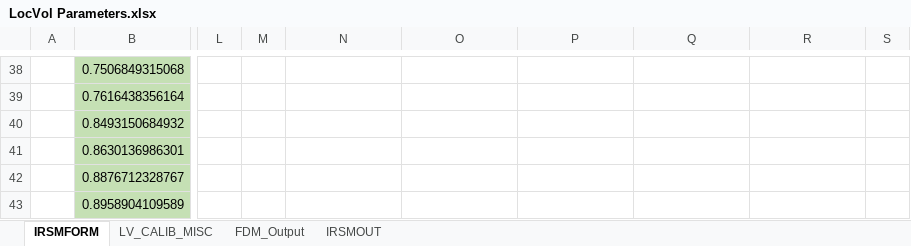
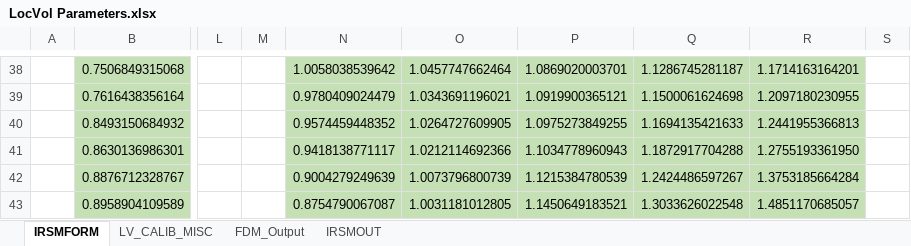
Before and after one commit to cycbill/Local-Vol-Calibration, an Excel workbook: source/LocVol Parameters.xlsx, sheet IRSMFORM, drawn as a sheet; only a part is shown, gaps mark what is left out; values as stored, in another font and other column widths than the file's, no borders; the diff covers the shown part only; the diff names each change by its address in the sheet, - before the commit and + after, or states it on an @@ line.

```diff
--- a/source/LocVol Parameters.xlsx (sheet IRSMFORM)
+++ b/source/LocVol Parameters.xlsx (sheet IRSMFORM)
-N38:R43 fill: none
+N38:R43 fill: #C5E0B4
-N38: (empty)
+N38: 1.0058038539642
-O38: (empty)
+O38: 1.0457747662464
-P38: (empty)
+P38: 1.0869020003701
-Q38: (empty)
+Q38: 1.1286745281187
-R38: (empty)
+R38: 1.1714163164201
-N39: (empty)
+N39: 0.9780409024479
-O39: (empty)
+O39: 1.0343691196021
-P39: (empty)
+P39: 1.0919900365121
-Q39: (empty)
+Q39: 1.1500061624698
-R39: (empty)
+R39: 1.2097180230955
-N40: (empty)
+N40: 0.9574459448352
-O40: (empty)
+O40: 1.0264727609905
-P40: (empty)
+P40: 1.0975273849255
-Q40: (empty)
+Q40: 1.1694135421633
-R40: (empty)
+R40: 1.2441955366813
-N41: (empty)
+N41: 0.9418138771117
-O41: (empty)
+O41: 1.0212114692366
-P41: (empty)
+P41: 1.1034778960943
-Q41: (empty)
+Q41: 1.1872917704288
-R41: (empty)
+R41: 1.2755193361950
-N42: (empty)
+N42: 0.9004279249639
-O42: (empty)
+O42: 1.0073796800739
-P42: (empty)
+P42: 1.1215384780539
-Q42: (empty)
+Q42: 1.2424486597267
-R42: (empty)
+R42: 1.3753185664284
-N43: (empty)
+N43: 0.8754790067087
-O43: (empty)
+O43: 1.0031181012805
-P43: (empty)
+P43: 1.1450649183521
-Q43: (empty)
+Q43: 1.3033626022548
-R43: (empty)
+R43: 1.4851170685057
```
Also changed, not shown: 46 edited cells and cell formats elsewhere in this sheet, output/strike grid & maturity grid recon.xlsx, 4 other files.
